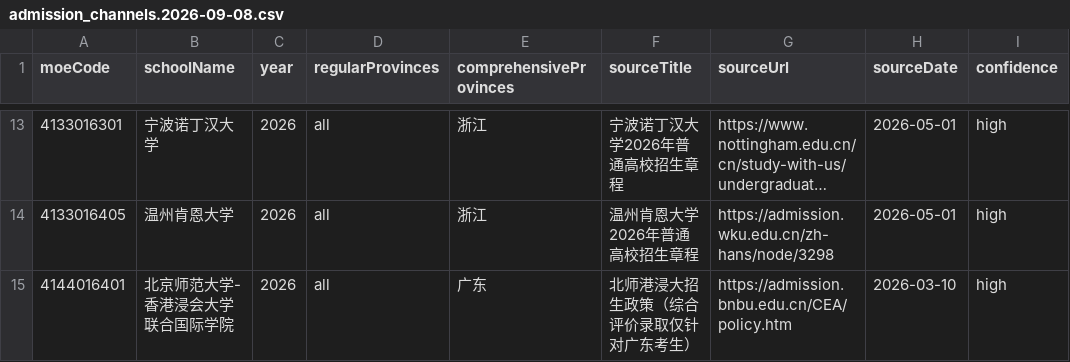
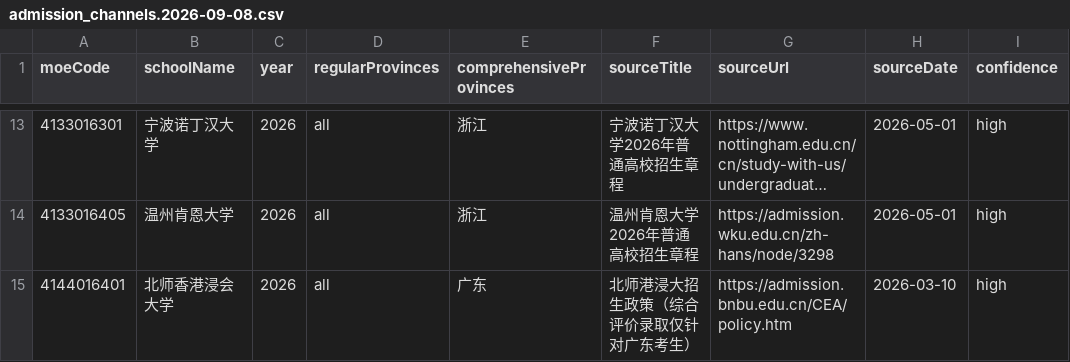
Before and after one commit to ieduer/unapply, a CSV file: data/research/admission_channels.2026-09-08.csv, drawn as a sheet; only a part is shown, gaps mark what is left out; long unchanged cells end in …; the diff names each change by its address in the sheet, - before the commit and + after, or states it on an @@ line.

```diff
--- a/data/research/admission_channels.2026-09-08.csv
+++ b/data/research/admission_channels.2026-09-08.csv
-B15 (schoolName): 北京师范大学-香港浸会大学联合国际学院
+B15 (schoolName): 北师香港浸会大学
```
Also changed, not shown: 26 other files.
